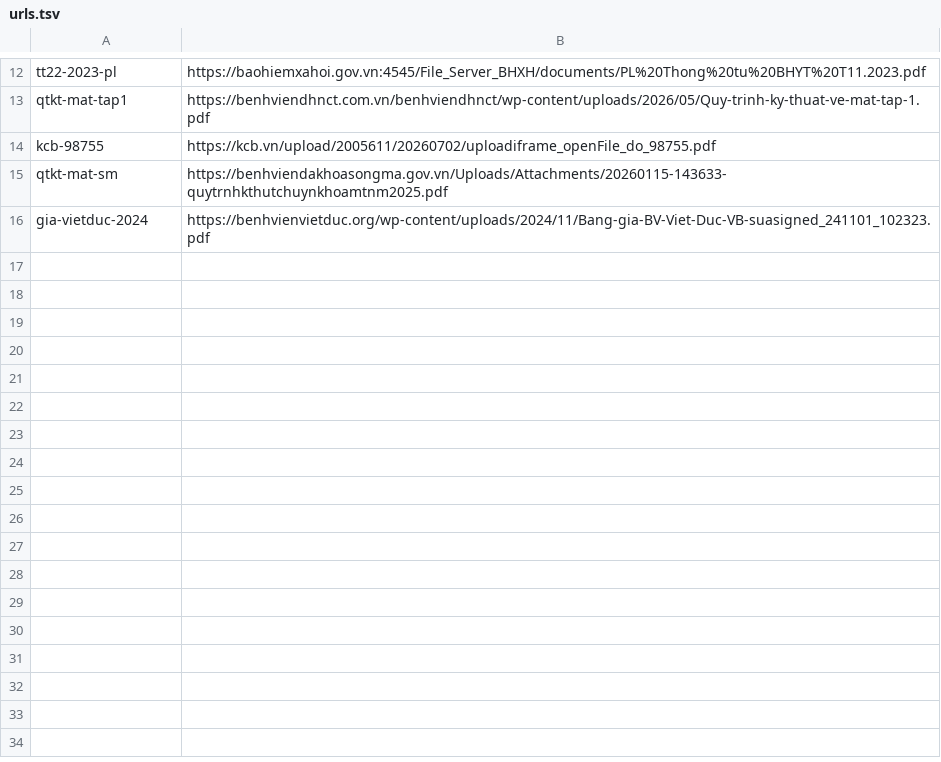
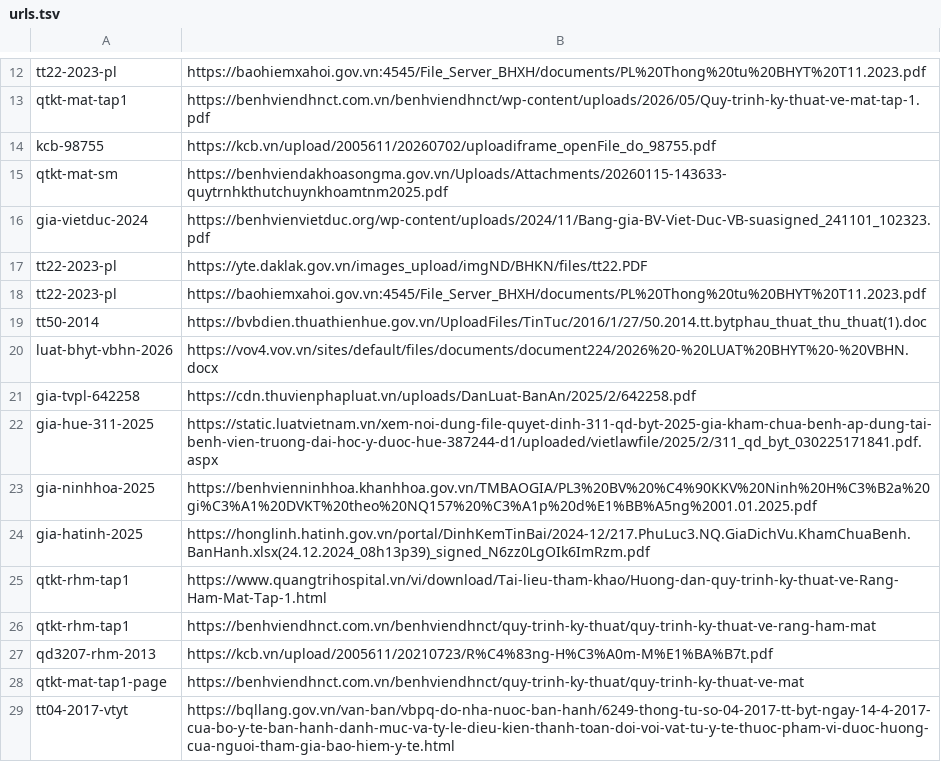
Before and after one commit to ManiMedicalHanoi/MMH-Wikipedia, a TSV file: nguon/fetch/urls.tsv, drawn as a sheet; only a part is shown, gaps mark what is left out.

```diff
--- a/nguon/fetch/urls.tsv
+++ b/nguon/fetch/urls.tsv
@@ -16 +16,14 @@ qtkt-mat-sm	https://benhviendakhoasongma.gov.vn/Uploads/Attachments/20260115-143
 gia-vietduc-2024	https://benhvienvietduc.org/wp-content/uploads/2024/11/Bang-gia-BV-Viet-Duc-VB-suasigned_241101_102323.pdf
+tt22-2023-pl	https://yte.daklak.gov.vn/images_upload/imgND/BHKN/files/tt22.PDF
+tt22-2023-pl	https://baohiemxahoi.gov.vn:4545/File_Server_BHXH/documents/PL%20Thong%20tu%20BHYT%20T11.2023.pdf
+tt50-2014	https://bvbdien.thuathienhue.gov.vn/UploadFiles/TinTuc/2016/1/27/50.2014.tt.bytphau_thuat_thu_thuat(1).doc
+luat-bhyt-vbhn-2026	https://vov4.vov.vn/sites/default/files/documents/document224/2026%20-%20LUAT%20BHYT%20-%20VBHN.docx
+gia-tvpl-642258	https://cdn.thuvienphapluat.vn/uploads/DanLuat-BanAn/2025/2/642258.pdf
+gia-hue-311-2025	https://static.luatvietnam.vn/xem-noi-dung-file-quyet-dinh-311-qd-byt-2025-gia-kham-chua-benh-ap-dung-tai-benh-vien-truong-dai-hoc-y-duoc-hue-387244-d1/uploaded/vietlawfile/2025/2/311_qd_byt_030225171841.pdf.aspx
+gia-ninhhoa-2025	https://benhvienninhhoa.khanhhoa.gov.vn/TMBAOGIA/PL3%20BV%20%C4%90KKV%20Ninh%20H%C3%B2a%20gi%C3%A1%20DVKT%20theo%20NQ157%20%C3%A1p%20d%E1%BB%A5ng%2001.01.2025.pdf
+gia-hatinh-2025	https://honglinh.hatinh.gov.vn/portal/DinhKemTinBai/2024-12/217.PhuLuc3.NQ.GiaDichVu.KhamChuaBenh.BanHanh.xlsx(24.12.2024_08h13p39)_signed_N6zz0LgOIk6ImRzm.pdf
+qtkt-rhm-tap1	https://www.quangtrihospital.vn/vi/download/Tai-lieu-tham-khao/Huong-dan-quy-trinh-ky-thuat-ve-Rang-Ham-Mat-Tap-1.html
+qtkt-rhm-tap1	https://benhviendhnct.com.vn/benhviendhnct/quy-trinh-ky-thuat/quy-trinh-ky-thuat-ve-rang-ham-mat
+qd3207-rhm-2013	https://kcb.vn/upload/2005611/20210723/R%C4%83ng-H%C3%A0m-M%E1%BA%B7t.pdf
+qtkt-mat-tap1-page	https://benhviendhnct.com.vn/benhviendhnct/quy-trinh-ky-thuat/quy-trinh-ky-thuat-ve-mat
+tt04-2017-vtyt	https://bqllang.gov.vn/van-ban/vbpq-do-nha-nuoc-ban-hanh/6249-thong-tu-so-04-2017-tt-byt-ngay-14-4-2017-cua-bo-y-te-ban-hanh-danh-muc-va-ty-le-dieu-kien-thanh-toan-doi-voi-vat-tu-y-te-thuoc-pham-vi-duoc-huong-cua-nguoi-tham-gia-bao-hiem-y-te.html
```
Also changed, not shown: 2 other files.
